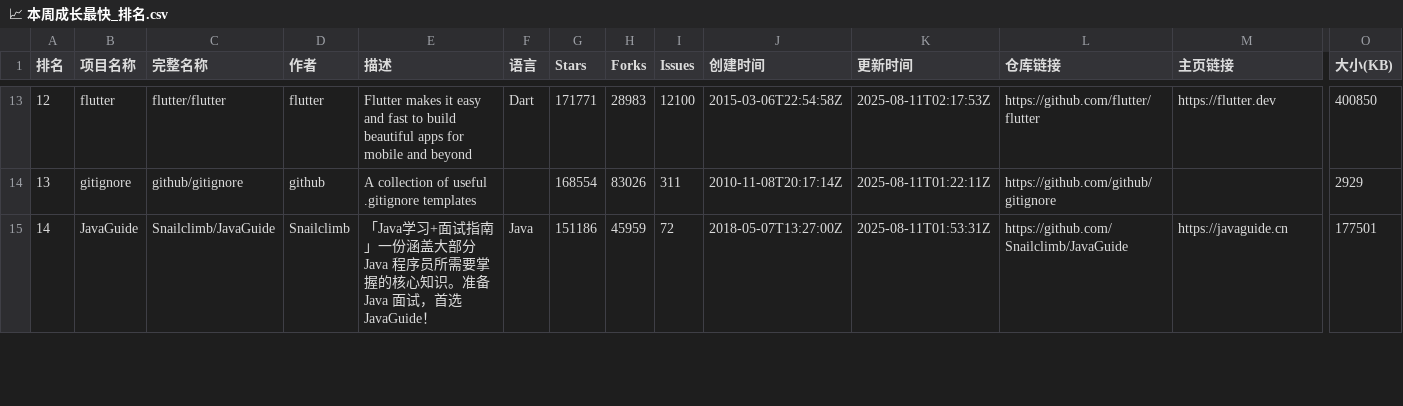
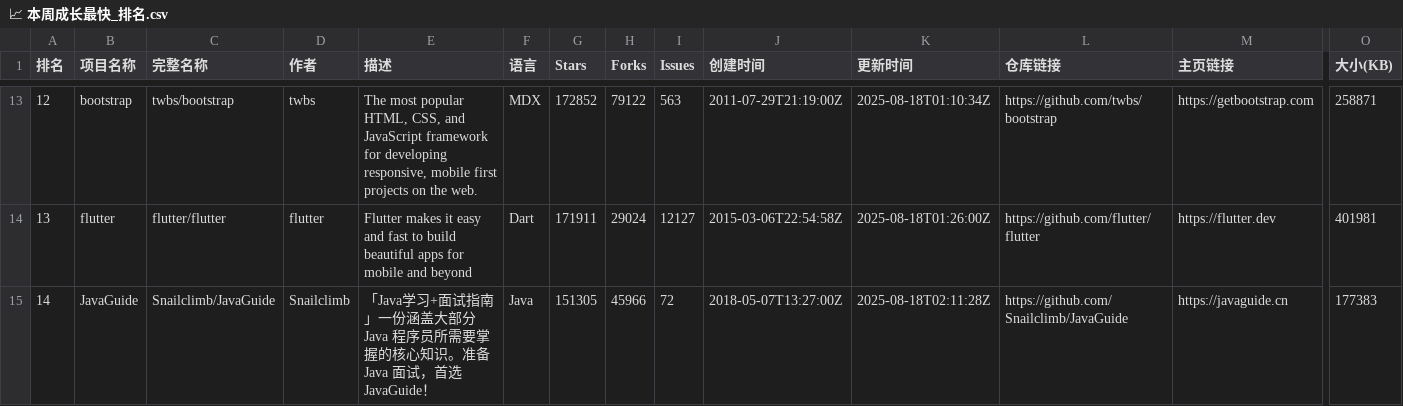
Before and after one commit to aimkick/githubrank, a CSV file: data/📈 本周成长最快_排名.csv, drawn as a sheet; only a part is shown, gaps mark what is left out; the diff covers the shown part only; the diff names each change by its address in the sheet, - before the commit and + after, or states it on an @@ line.

```diff
--- a/data/📈 本周成长最快_排名.csv
+++ b/data/📈 本周成长最快_排名.csv
-B13 (项目名称): flutter
+B13 (项目名称): bootstrap
-C13 (完整名称): flutter/flutter
+C13 (完整名称): twbs/bootstrap
-D13 (作者): flutter
+D13 (作者): twbs
-E13 (描述): Flutter makes it easy and fast to build beautiful apps for mobile and beyond
+E13 (描述): The most popular HTML, CSS, and JavaScript framework for developing responsive, mobile first projects on the web.
-F13 (语言): Dart
+F13 (语言): MDX
-G13 (Stars): 171771
+G13 (Stars): 172852
-H13 (Forks): 28983
+H13 (Forks): 79122
-I13 (Issues): 12100
+I13 (Issues): 563
-J13 (创建时间): 2015-03-06T22:54:58Z
+J13 (创建时间): 2011-07-29T21:19:00Z
-K13 (更新时间): 2025-08-11T02:17:53Z
+K13 (更新时间): 2025-08-18T01:10:34Z
-L13 (仓库链接): https://github.com/flutter/flutter
+L13 (仓库链接): https://github.com/twbs/bootstrap
-M13 (主页链接): https://flutter.dev
+M13 (主页链接): https://getbootstrap.com
-O13 (大小(KB)): 400850
+O13 (大小(KB)): 258871
-B14 (项目名称): gitignore
+B14 (项目名称): flutter
-C14 (完整名称): github/gitignore
+C14 (完整名称): flutter/flutter
-D14 (作者): github
+D14 (作者): flutter
-E14 (描述): A collection of useful .gitignore templates
+E14 (描述): Flutter makes it easy and fast to build beautiful apps for mobile and beyond
-F14 (语言): (empty)
+F14 (语言): Dart
-G14 (Stars): 168554
+G14 (Stars): 171911
-H14 (Forks): 83026
+H14 (Forks): 29024
-I14 (Issues): 311
+I14 (Issues): 12127
-J14 (创建时间): 2010-11-08T20:17:14Z
+J14 (创建时间): 2015-03-06T22:54:58Z
-K14 (更新时间): 2025-08-11T01:22:11Z
+K14 (更新时间): 2025-08-18T01:26:00Z
-L14 (仓库链接): https://github.com/github/gitignore
+L14 (仓库链接): https://github.com/flutter/flutter
-M14 (主页链接): (empty)
+M14 (主页链接): https://flutter.dev
-O14 (大小(KB)): 2929
+O14 (大小(KB)): 401981
-G15 (Stars): 151186
+G15 (Stars): 151305
-H15 (Forks): 45959
+H15 (Forks): 45966
-K15 (更新时间): 2025-08-11T01:53:31Z
+K15 (更新时间): 2025-08-18T02:11:28Z
-O15 (大小(KB)): 177501
+O15 (大小(KB)): 177383
```
Also changed, not shown: 157 edited cells elsewhere in this file, data/Elixir_排名.csv, data/Shell_排名.csv, 22 other files.
